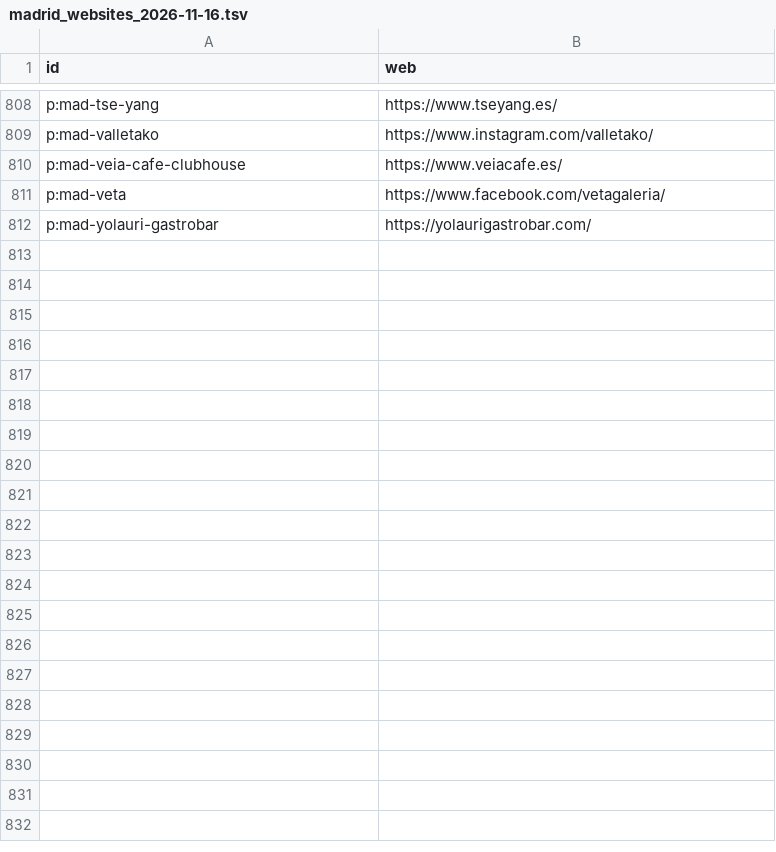
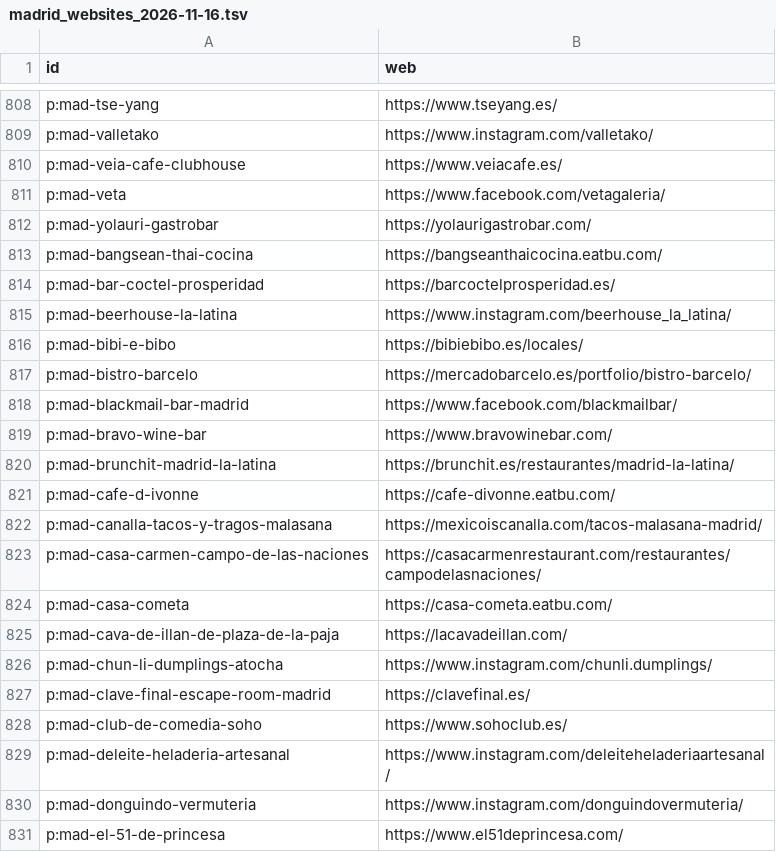
Before and after one commit to Wolf104/concit, a TSV file: supabase/seed/madrid_websites_2026-11-16.tsv, drawn as a sheet; only a part is shown, gaps mark what is left out; the diff covers the shown part only; the diff names each change by its address in the sheet, - before the commit and + after, or states it on an @@ line.

```diff
--- a/supabase/seed/madrid_websites_2026-11-16.tsv
+++ b/supabase/seed/madrid_websites_2026-11-16.tsv
+row 813: p:mad-bangsean-thai-cocina | https://bangseanthaicocina.eatbu.com/
+row 814: p:mad-bar-coctel-prosperidad | https://barcoctelprosperidad.es/
+row 815: p:mad-beerhouse-la-latina | https://www.instagram.com/beerhouse_la_latina/
+row 816: p:mad-bibi-e-bibo | https://bibiebibo.es/locales/
+row 817: p:mad-bistro-barcelo | https://mercadobarcelo.es/portfolio/bistro-barcelo/
+row 818: p:mad-blackmail-bar-madrid | https://www.facebook.com/blackmailbar/
+row 819: p:mad-bravo-wine-bar | https://www.bravowinebar.com/
+row 820: p:mad-brunchit-madrid-la-latina | https://brunchit.es/restaurantes/madrid-la-latina/
+row 821: p:mad-cafe-d-ivonne | https://cafe-divonne.eatbu.com/
+row 822: p:mad-canalla-tacos-y-tragos-malasana | https://mexicoiscanalla.com/tacos-malasana-madrid/
+row 823: p:mad-casa-carmen-campo-de-las-naciones | https://casacarmenrestaurant.com/restaurantes/campodelasnaciones/
+row 824: p:mad-casa-cometa | https://casa-cometa.eatbu.com/
+row 825: p:mad-cava-de-illan-de-plaza-de-la-paja | https://lacavadeillan.com/
+row 826: p:mad-chun-li-dumplings-atocha | https://www.instagram.com/chunli.dumplings/
+row 827: p:mad-clave-final-escape-room-madrid | https://clavefinal.es/
+row 828: p:mad-club-de-comedia-soho | https://www.sohoclub.es/
+row 829: p:mad-deleite-heladeria-artesanal | https://www.instagram.com/deleiteheladeriaartesanal/
+row 830: p:mad-donguindo-vermuteria | https://www.instagram.com/donguindovermuteria/
+row 831: p:mad-el-51-de-princesa | https://www.el51deprincesa.com/
```
Also changed, not shown: 45 added rows elsewhere in this file.
